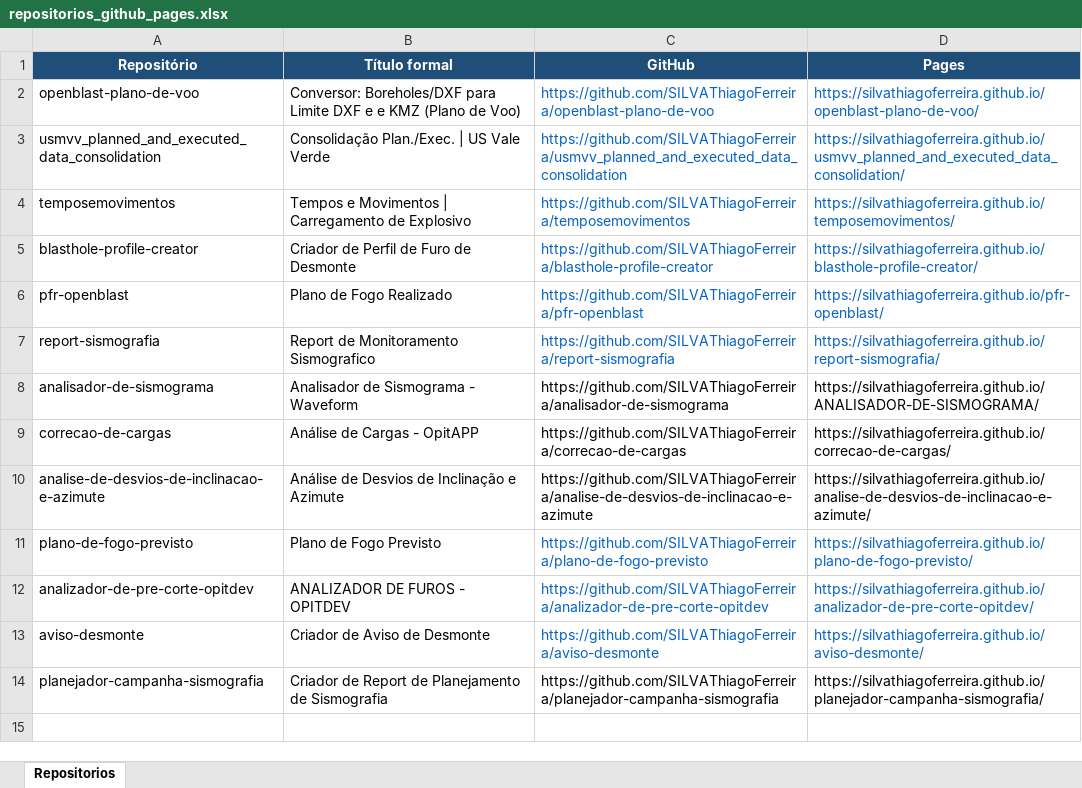
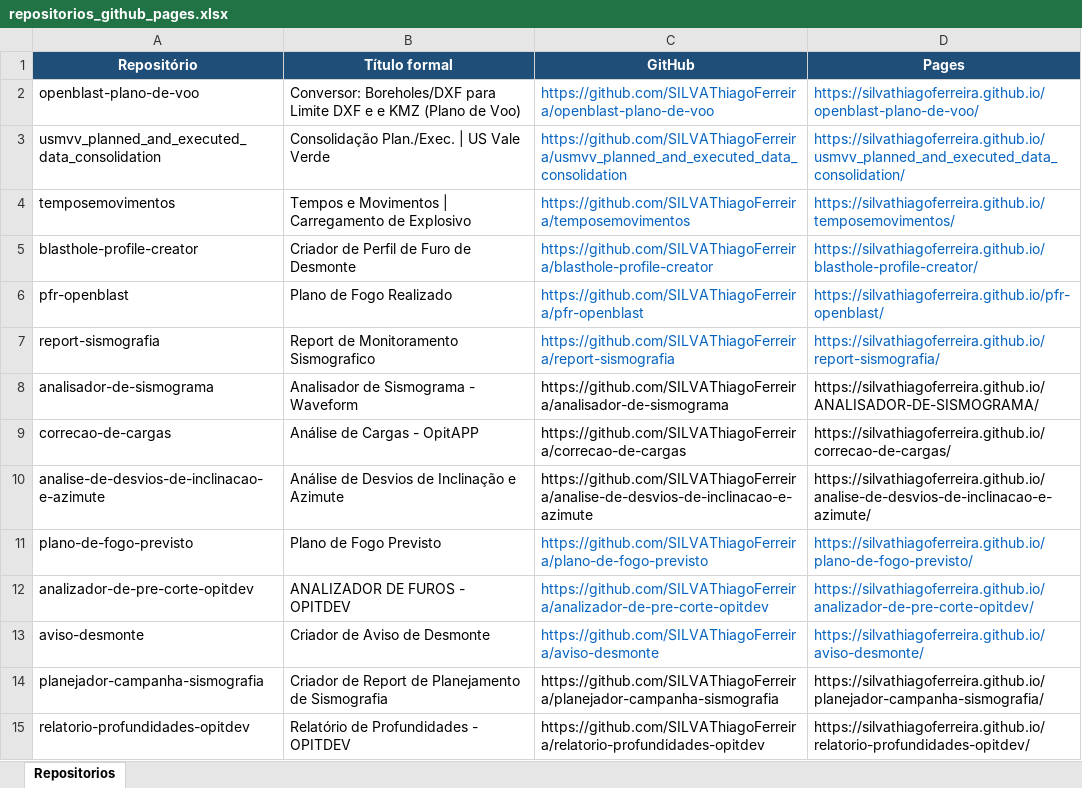
Before and after one commit to SILVAThiagoFerreira/openblast, an Excel workbook: input/repositorios_github_pages.xlsx, sheet Repositorios, drawn as a sheet; values as stored, in another font and other column widths than the file's, no borders; the diff names each change by its address in the sheet, - before the commit and + after, or states it on an @@ line.

```diff
--- a/input/repositorios_github_pages.xlsx (sheet Repositorios)
+++ b/input/repositorios_github_pages.xlsx (sheet Repositorios)
+row 15: relatorio-profundidades-opitdev | Relatório de Profundidades - OPITDEV | https://github.com/SILVAThiagoFerreira/relatorio-profundidades-opitdev | https://silvathiagoferreira.github.io/relatorio-profundidades-opitdev/
```
Also changed, not shown: 11 other files.
